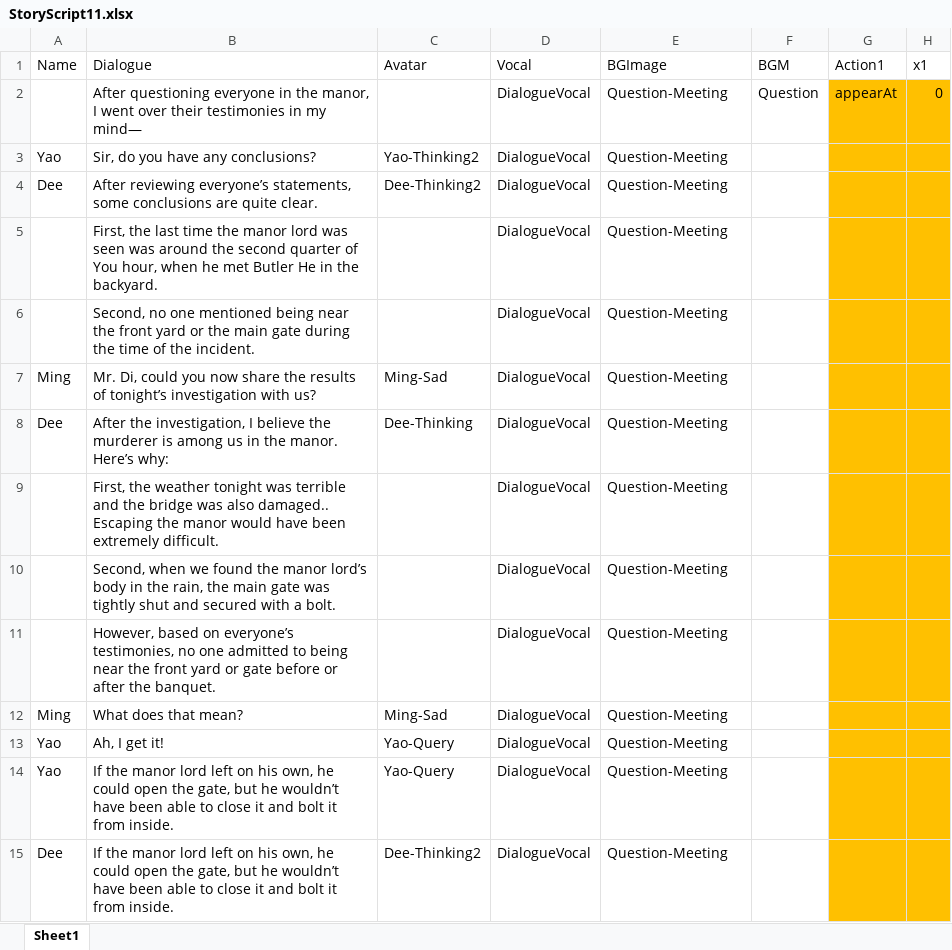
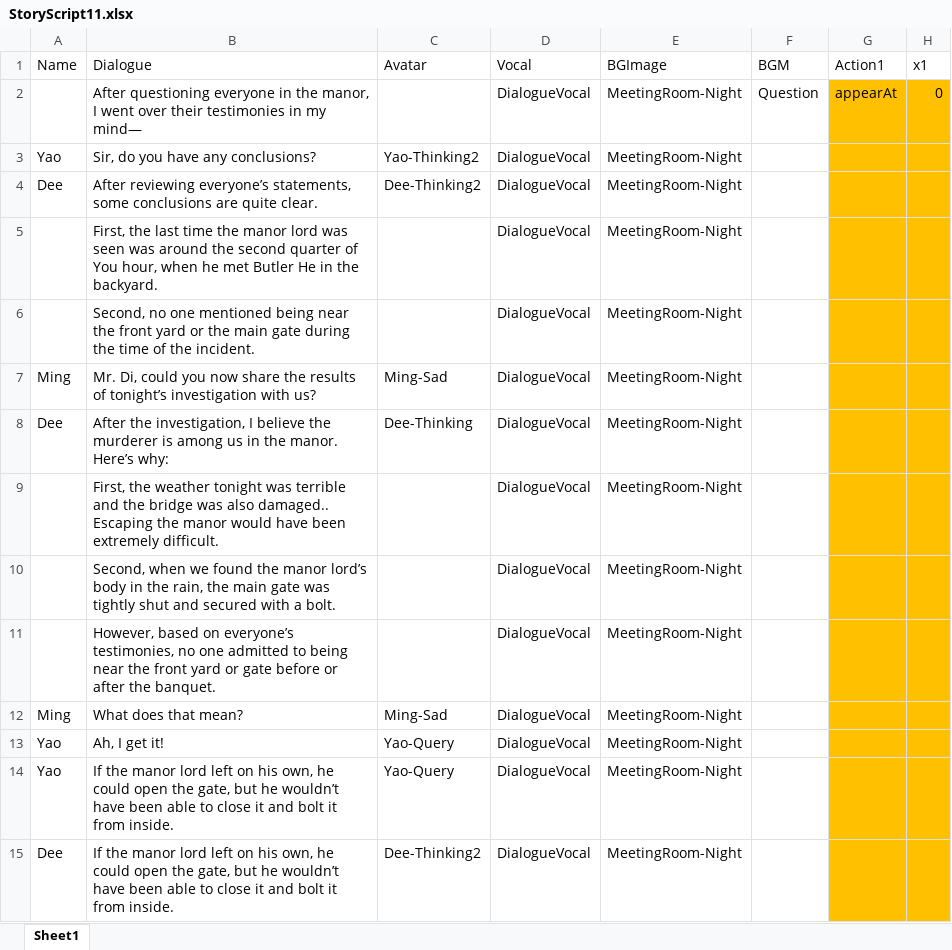
Before and after one commit to Qi8908/AVGGame, an Excel workbook: Assets/StreamingAssets/StoryScript11.xlsx, sheet Sheet1, drawn as a sheet; only a part is shown; values as stored, in another font and other column widths than the file's, no borders; the diff covers the shown part only; the diff names each change by its address in the sheet, - before the commit and + after, or states it on an @@ line.

```diff
--- a/Assets/StreamingAssets/StoryScript11.xlsx (sheet Sheet1)
+++ b/Assets/StreamingAssets/StoryScript11.xlsx (sheet Sheet1)
-E2:E15 (BGImage): Question-Meeting
+E2:E15 (BGImage): MeetingRoom-Night
```
Also changed, not shown: 1 added row and 13 edited cells elsewhere in this sheet, Assets/StreamingAssets/Book.xlsx, Assets/StreamingAssets/Desk.xlsx, 24 other files.
